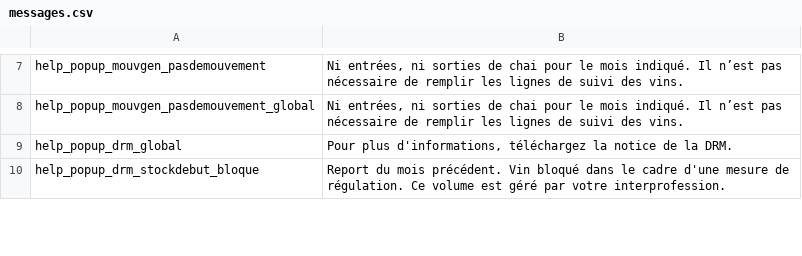
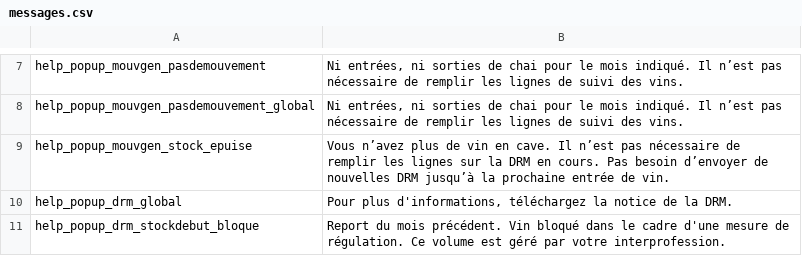
Before and after one commit to 24eme/declarvins, a CSV file: project/data/import/messages/messages.csv, drawn as a sheet; only a part is shown, gaps mark what is left out; the diff covers the shown part only; the diff names each change by its address in the sheet, - before the commit and + after, or states it on an @@ line.

```diff
--- a/project/data/import/messages/messages.csv
+++ b/project/data/import/messages/messages.csv
+row 9: help_popup_mouvgen_stock_epuise | Vous n’avez plus de vin en cave. Il n’est pas nécessaire de remplir les lignes sur la DRM en cours. Pas besoin d’envoyer de nouvelles DRM jusqu’à la prochaine entrée de vin.
```
Also changed, not shown: 20 added rows, 1 removed row and 2 edited cells elsewhere in this file.
